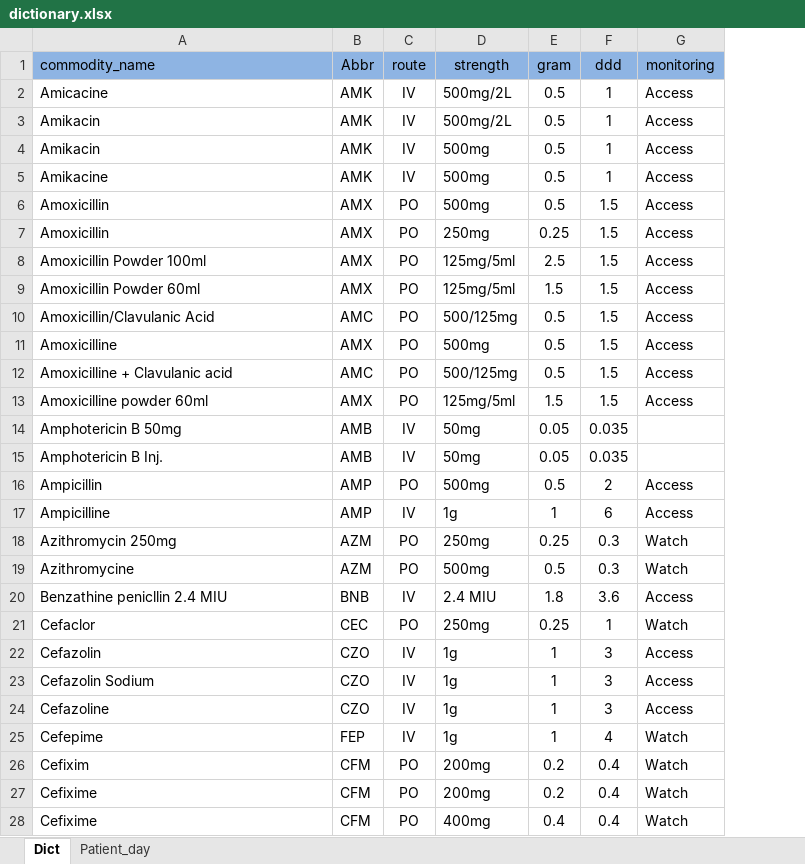
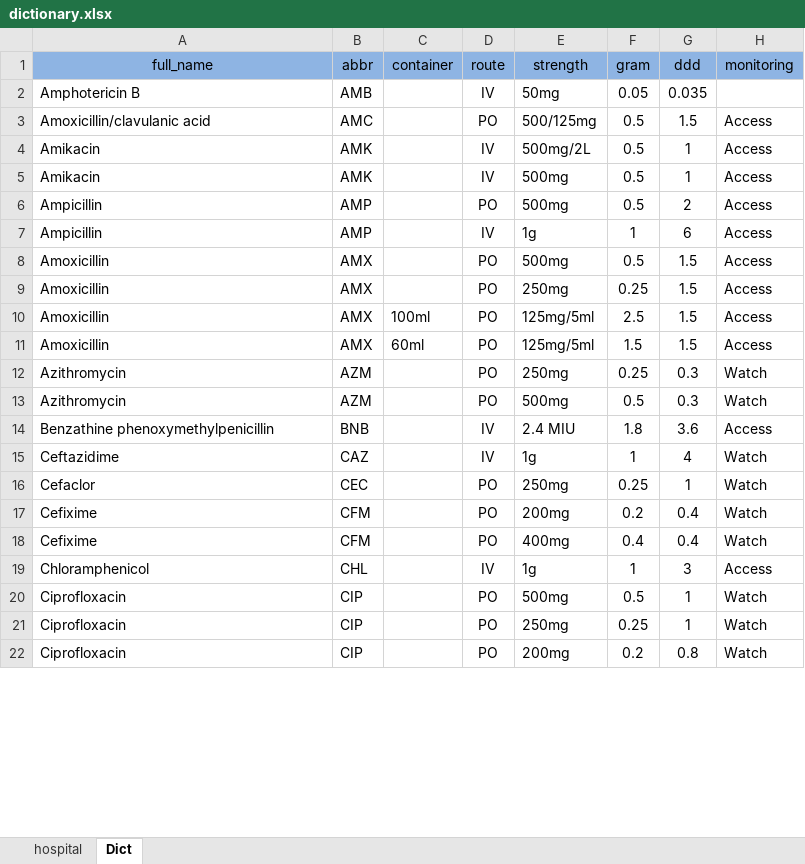
Before and after one commit to Sopheap15/AMC, an Excel workbook: dic/dictionary.xlsx, sheet Dict, drawn as a sheet; only a part is shown; values as stored, in another font and other column widths than the file's, no borders; removed rows and columns are numbered as before the commit, all else as after; the diff covers the shown part only; the diff names each change by its address in the sheet, - before the commit and + after, or states it on an @@ line.

Commit message:
update to be automate tool and add tk data

```diff
--- a/dic/dictionary.xlsx (sheet Dict)
+++ b/dic/dictionary.xlsx (sheet Dict)
-sheet tab: Patient_day
+sheet tab: hospital
@@ sheet tab order changed: hospital | Dict @@
+column C (container), rows 10-11: 100ml | 60ml
-A1: commodity_name
+A1: full_name
-A1 alignment: left
+A1 alignment: center
-B1: Abbr
+B1: abbr
-row 2: Amicacine | AMK | IV | 500mg/2L | 0.5 | 1 | Access
+row 2: Amphotericin B | AMB |  | IV | 50mg | 0.05 | 0.035
+row 3: Amoxicillin/clavulanic acid | AMC |  | PO | 500/125mg | 0.5 | 1.5 | Access
-A6 (full_name): Amikacine
+A6 (full_name): Ampicillin
-B6 (abbr): AMK
+B6 (abbr): AMP
-D6 (route): IV
+D6 (route): PO
-G6 (ddd): 1
+G6 (ddd): 2
+row 7: Ampicillin | AMP |  | IV | 1g | 1 | 6 | Access
-A10 (full_name): Amoxicillin Powder 100ml
+A10 (full_name): Amoxicillin
-A11 (full_name): Amoxicillin Powder 60ml
+A11 (full_name): Amoxicillin
-row 10: Amoxicillin/Clavulanic Acid | AMC | PO | 500/125mg | 0.5 | 1.5 | Access
-row 11: Amoxicilline | AMX | PO | 500mg | 0.5 | 1.5 | Access
-row 12: Amoxicilline + Clavulanic acid | AMC | PO | 500/125mg | 0.5 | 1.5 | Access
-row 13: Amoxicilline powder 60ml | AMX | PO | 125mg/5ml | 1.5 | 1.5 | Access
-row 14: Amphotericin B 50mg | AMB | IV | 50mg | 0.05 | 0.035
-row 15: Amphotericin B Inj. | AMB | IV | 50mg | 0.05 | 0.035
-row 16: Ampicillin | AMP | PO | 500mg | 0.5 | 2 | Access
-row 17: Ampicilline | AMP | IV | 1g | 1 | 6 | Access
-A12 (full_name): Azithromycin 250mg
+A12 (full_name): Azithromycin
-A13 (full_name): Azithromycine
+A13 (full_name): Azithromycin
-A14 (full_name): Benzathine penicllin 2.4 MIU
+A14 (full_name): Benzathine phenoxymethylpenicillin
+row 15: Ceftazidime | CAZ |  | IV | 1g | 1 | 4 | Watch
-row 22: Cefazolin | CZO | IV | 1g | 1 | 3 | Access
-row 23: Cefazolin Sodium | CZO | IV | 1g | 1 | 3 | Access
-row 24: Cefazoline | CZO | IV | 1g | 1 | 3 | Access
@@ row 25 moved to row 35: Cefepime @@
-row 26: Cefixim | CFM | PO | 200mg | 0.2 | 0.4 | Watch
+row 19: Chloramphenicol | CHL |  | IV | 1g | 1 | 3 | Access
+row 20: Ciprofloxacin | CIP |  | PO | 500mg | 0.5 | 1 | Watch
+row 21: Ciprofloxacin | CIP |  | PO | 250mg | 0.25 | 1 | Watch
+row 22: Ciprofloxacin | CIP |  | PO | 200mg | 0.2 | 0.8 | Watch
```
Also changed, not shown: 18 added rows, 24 removed rows, 1 moved row and 11 edited cells elsewhere in this sheet, sheet hospital, 7 other files.
